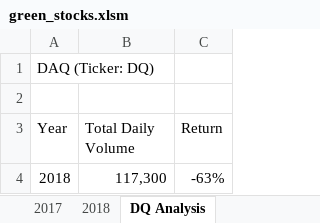
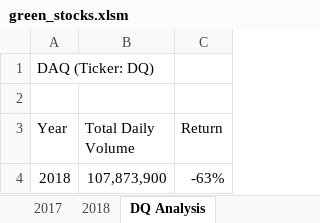
Before and after one commit to lidajav/stock-analysis, an Excel workbook: green_stocks.xlsm, sheet DQ Analysis, drawn as a sheet; values as stored, in another font and other column widths than the file's, no borders; the diff names each change by its address in the sheet, - before the commit and + after, or states it on an @@ line.

```diff
--- a/green_stocks.xlsm (sheet DQ Analysis)
+++ b/green_stocks.xlsm (sheet DQ Analysis)
-B4 (Total Daily Volume): 117,300
+B4 (Total Daily Volume): 107,873,900
```
Also changed, not shown: sheet All Stocks Analysis.
